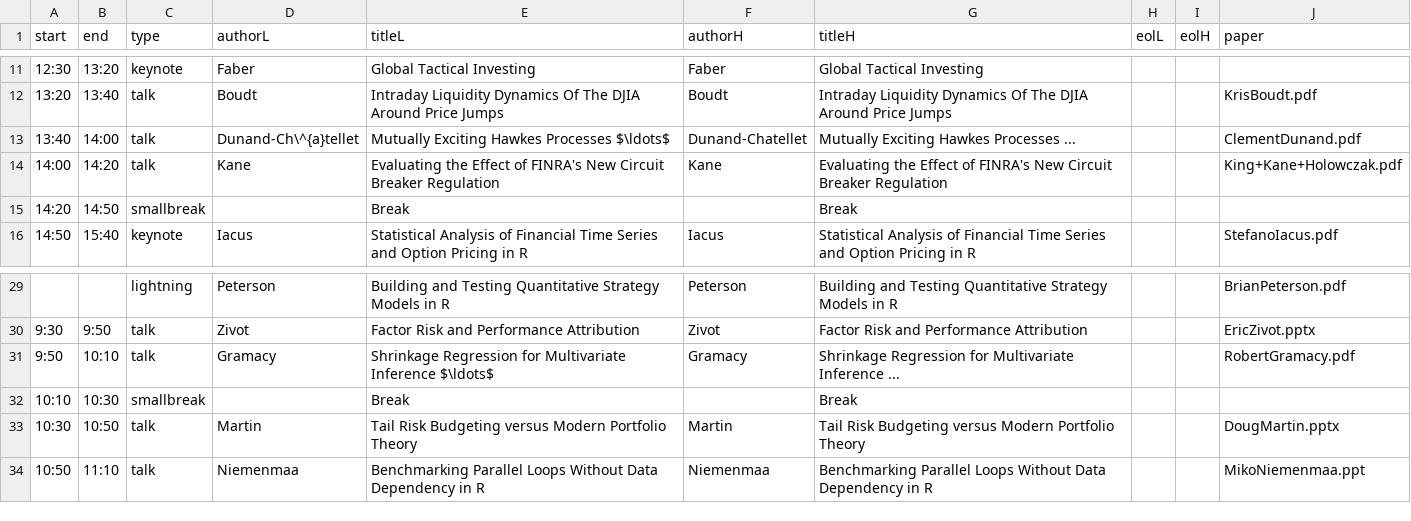
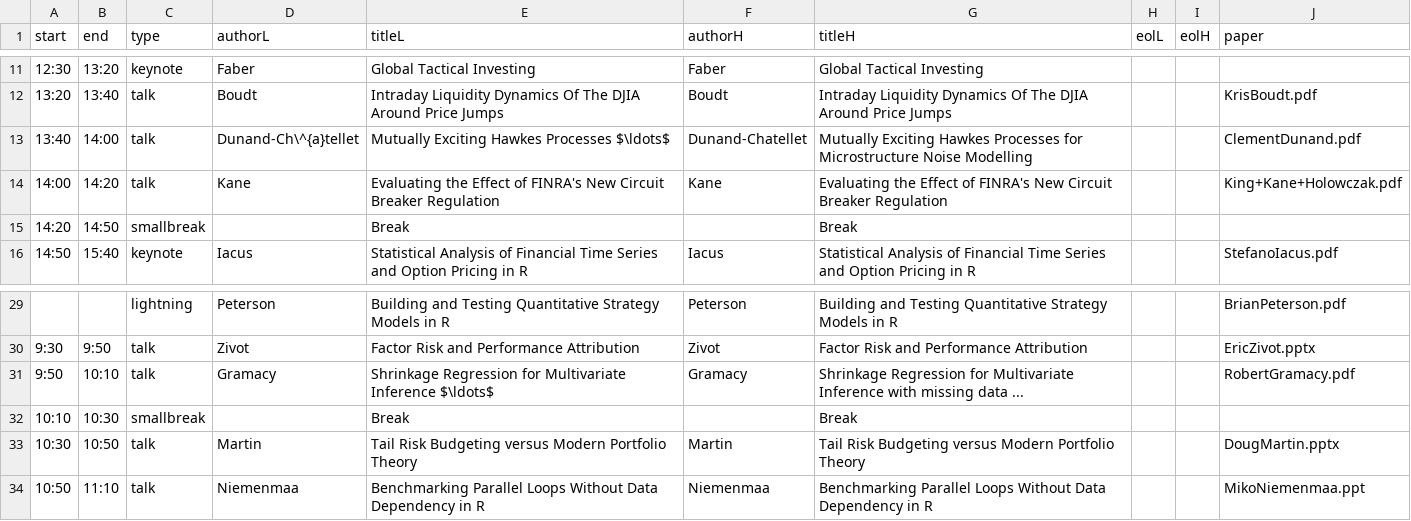
Before and after one commit to joshuaulrich/rfinanceconference, a CSV file: 2011/agenda/agenda.csv, drawn as a sheet; only a part is shown, gaps mark what is left out.

Commit message:
table is now wider (change in writeAgenda.r) Gramacy title less shortened, Dunand-Chatellet full length

```diff
--- a/2011/agenda/agenda.csv
+++ b/2011/agenda/agenda.csv
@@ -12,3 +12,3 @@ start,end,type,authorL,titleL,authorH,titleH,eolL,eolH,paper
 13:20,13:40,talk,Boudt,Intraday Liquidity Dynamics Of The DJIA Around Price Jumps,Boudt,Intraday Liquidity Dynamics Of The DJIA Around Price Jumps,,,KrisBoudt.pdf
-13:40,14:00,talk,Dunand-Ch\^{a}tellet,Mutually Exciting Hawkes Processes $\ldots$,Dunand-Chatellet,Mutually Exciting Hawkes Processes ...,,,ClementDunand.pdf
+13:40,14:00,talk,Dunand-Ch\^{a}tellet,Mutually Exciting Hawkes Processes $\ldots$,Dunand-Chatellet,Mutually Exciting Hawkes Processes for Microstructure Noise Modelling,,,ClementDunand.pdf
 14:00,14:20,talk,Kane,Evaluating the Effect of FINRA's New Circuit Breaker Regulation,Kane,Evaluating the Effect of FINRA's New Circuit Breaker Regulation,,,King+Kane+Holowczak.pdf
@@ -30,3 +30,3 @@ start,end,type,authorL,titleL,authorH,titleH,eolL,eolH,paper
  9:30, 9:50,talk,Zivot,Factor Risk and Performance Attribution,Zivot,Factor Risk and Performance Attribution,,,EricZivot.pptx
- 9:50,10:10,talk,Gramacy,Shrinkage Regression for Multivariate Inference $\ldots$,Gramacy,Shrinkage Regression for Multivariate Inference ...,,,RobertGramacy.pdf
+ 9:50,10:10,talk,Gramacy,Shrinkage Regression for Multivariate Inference $\ldots$,Gramacy,Shrinkage Regression for Multivariate Inference with missing data ...,,,RobertGramacy.pdf
 10:10,10:30,smallbreak,,Break,,Break,,,
```
Also changed, not shown: 3 other files.
